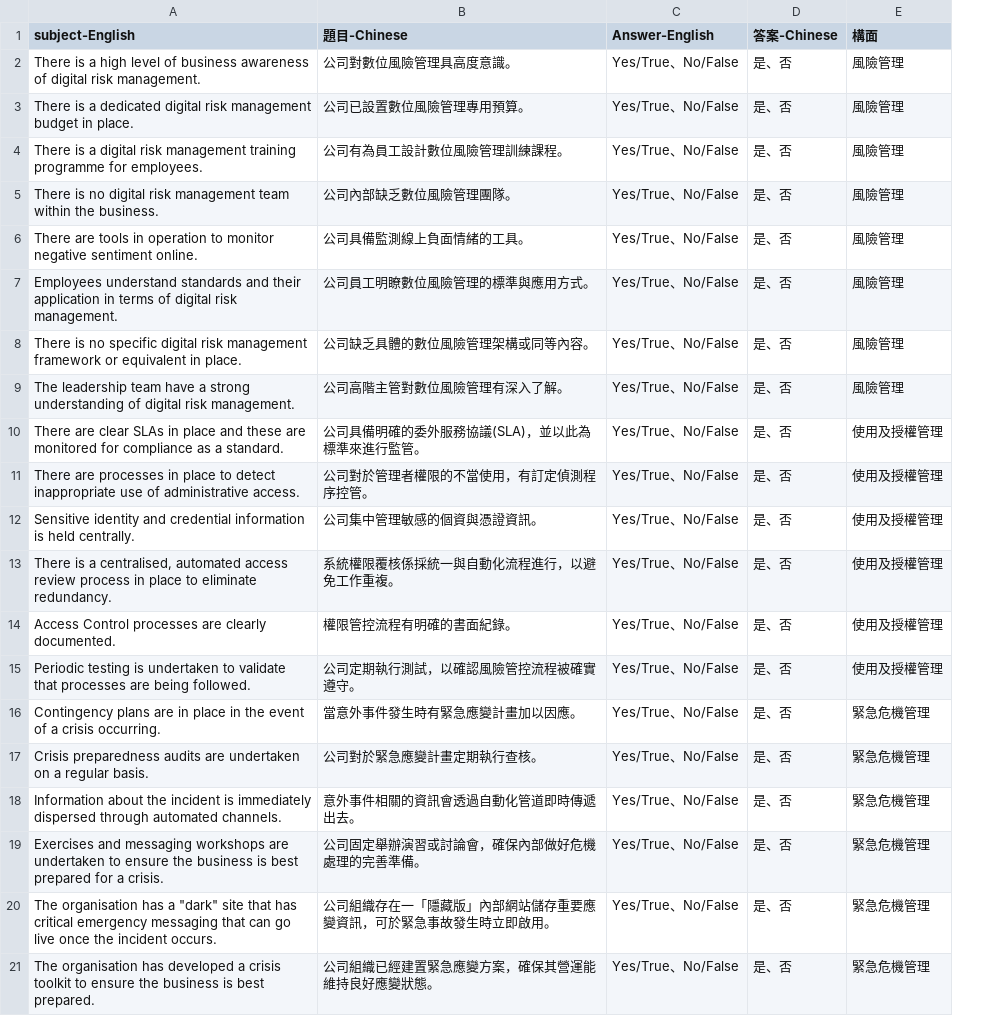
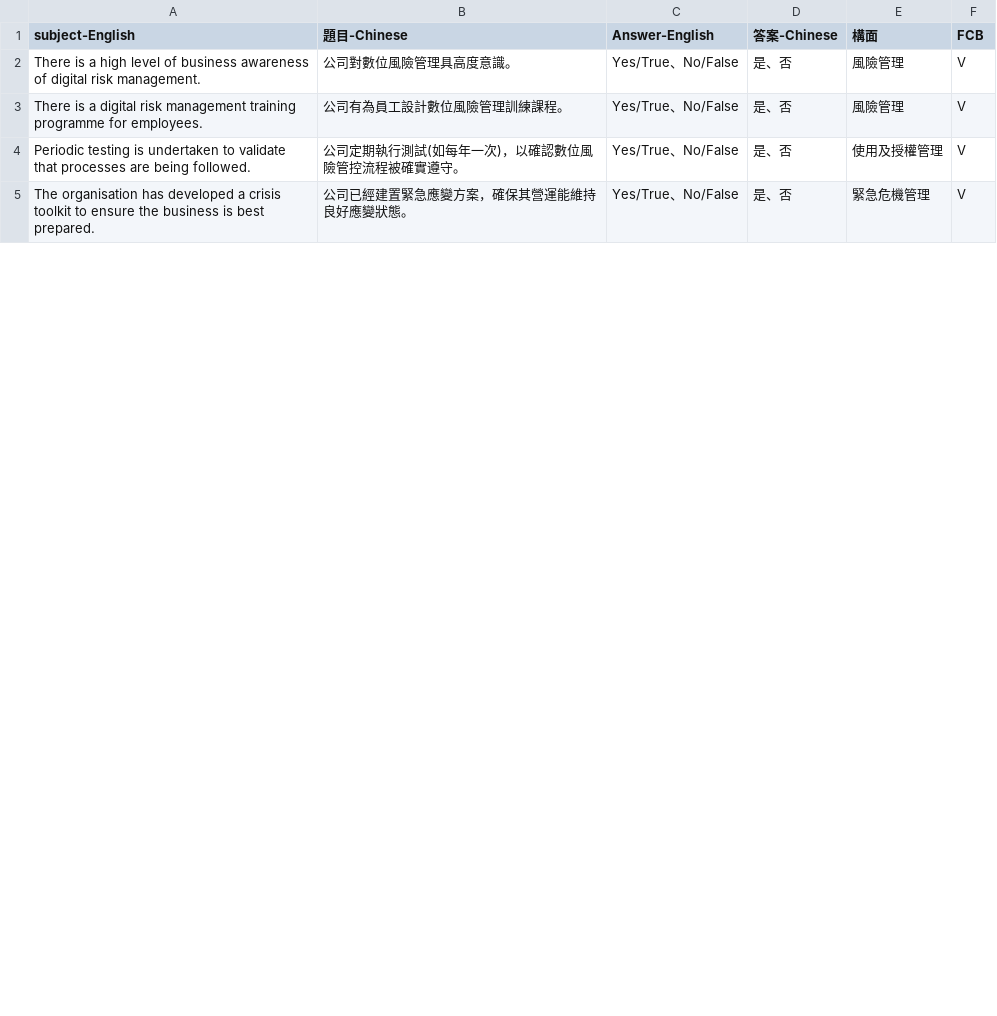
Before and after one commit to noeleon930/questionnaire, a CSV file: 6.csv, drawn as a sheet; only a part is shown; removed rows and columns are numbered as before the commit, all else as after; the diff covers the shown part only; the diff names each change by its address in the sheet, - before the commit and + after, or states it on an @@ line.

```diff
--- a/6.csv
+++ b/6.csv
-column B (題目-Chinese), row 2: 公司對數位風險管理具高度意識。; row 4: 公司有為員工設計數位風險管理訓練課程。; row 15: 公司定期執行測試，以確認風險管控流程被確實遵守。; row 21: 公司組織已經建置緊急應變方案，確保其營運能維持良好應變狀態。
+column B (題目-Chinese), rows 2-5: 公司對數位風險管理具高度意識。 | 公司有為員工設計數位風險管理訓練課程。 | 公司定期執行測試(如每年一次)，以確認數位風險管控流程被確實遵守。 | 公司已經建置緊急應變方案，確保其營運能維持良好應變狀態。
+column F (FCB), rows 2-5: all V
-row 3: There is a dedicated digital risk management budget in place. | 公司已設置數位風險管理專用預算。 | Yes/True、No/False | 是、否 | 風險管理
-row 5: There is no digital risk management team within the business. | 公司內部缺乏數位風險管理團隊。 | Yes/True、No/False | 是、否 | 風險管理
-row 6: There are tools in operation to monitor negative sentiment online. | 公司具備監測線上負面情緒的工具。 | Yes/True、No/False | 是、否 | 風險管理
-row 7: Employees understand standards and their application in terms of digital risk management. | 公司員工明瞭數位風險管理的標準與應用方式。 | Yes/True、No/False | 是、否 | 風險管理
-row 8: There is no specific digital risk management framework or equivalent in place. | 公司缺乏具體的數位風險管理架構或同等內容。 | Yes/True、No/False | 是、否 | 風險管理
-row 9: The leadership team have a strong understanding of digital risk management. | 公司高階主管對數位風險管理有深入了解。 | Yes/True、No/False | 是、否 | 風險管理
-row 10: There are clear SLAs in place and these are monitored for compliance as a standard. | 公司具備明確的委外服務協議(SLA)，並以此為標準來進行監管。 | Yes/True、No/False | 是、否 | 使用及授權管理
-row 11: There are processes in place to detect inappropriate use of administrative access. | 公司對於管理者權限的不當使用，有訂定偵測程序控管。 | Yes/True、No/False | 是、否 | 使用及授權管理
-row 12: Sensitive identity and credential information is held centrally. | 公司集中管理敏感的個資與憑證資訊。 | Yes/True、No/False | 是、否 | 使用及授權管理
-row 13: There is a centralised, automated access review process in place to eliminate redundancy. | 系統權限覆核係採統一與自動化流程進行，以避免工作重複。 | Yes/True、No/False | 是、否 | 使用及授權管理
-row 14: Access Control processes are clearly documented. | 權限管控流程有明確的書面紀錄。 | Yes/True、No/False | 是、否 | 使用及授權管理
-row 16: Contingency plans are in place in the event of a crisis occurring. | 當意外事件發生時有緊急應變計畫加以因應。 | Yes/True、No/False | 是、否 | 緊急危機管理
-row 17: Crisis preparedness audits are undertaken on a regular basis. | 公司對於緊急應變計畫定期執行查核。 | Yes/True、No/False | 是、否 | 緊急危機管理
-row 18: Information about the incident is immediately dispersed through automated channels. | 意外事件相關的資訊會透過自動化管道即時傳遞出去。 | Yes/True、No/False | 是、否 | 緊急危機管理
-row 19: Exercises and messaging workshops are undertaken to ensure the business is best prepared for a crisis. | 公司固定舉辦演習或討論會，確保內部做好危機處理的完善準備。 | Yes/True、No/False | 是、否 | 緊急危機管理
-row 20: The organisation has a "dark" site that has critical emergency messaging that can go live once the incident occurs. | 公司組織存在一「隱藏版」內部網站儲存重要應變資訊，可於緊急事故發生時立即啟用。 | Yes/True、No/False | 是、否 | 緊急危機管理
```
Also changed, not shown: 11 removed rows elsewhere in this file, 3.csv, 8.csv, 11 other files.
